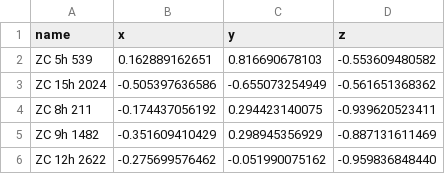
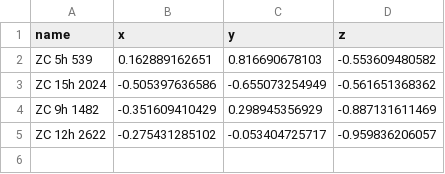
Before and after one commit to aureus123/catalogs, a CSV file: results/zc_unidentified.csv, drawn as a sheet.

```diff
--- a/results/zc_unidentified.csv
+++ b/results/zc_unidentified.csv
@@ -3,4 +3,3 @@ ZC 5h 539,0.162889162651,0.816690678103,-0.553609480582
 ZC 15h 2024,-0.505397636586,-0.655073254949,-0.561651368362
-ZC 8h 211,-0.174437056192,0.294423140075,-0.939620523411
 ZC 9h 1482,-0.351609410429,0.298945356929,-0.887131611469
-ZC 12h 2622,-0.275699576462,-0.051990075162,-0.959836848440
+ZC 12h 2622,-0.275431285102,-0.053404725717,-0.959836206057
```
Also changed, not shown: results/cross_gilliss_cd.csv, results/cross_gilliss_cpd.csv, 11 other files.
